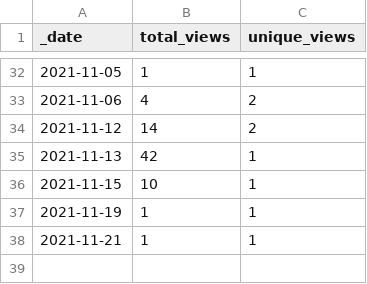
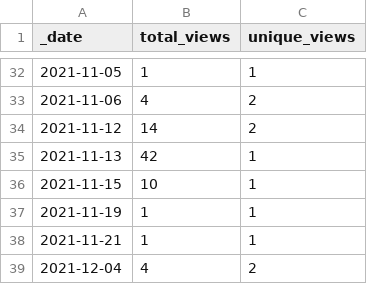
Before and after one commit to AlexRogalskiy/java-patterns, a CSV file: traffic/views.csv, drawn as a sheet; only a part is shown, gaps mark what is left out; the diff names each change by its address in the sheet, - before the commit and + after, or states it on an @@ line.

```diff
--- a/traffic/views.csv
+++ b/traffic/views.csv
+row 39: 2021-12-04 | 4 | 2
```
Also changed, not shown: traffic/clones.csv, 1 other file.
